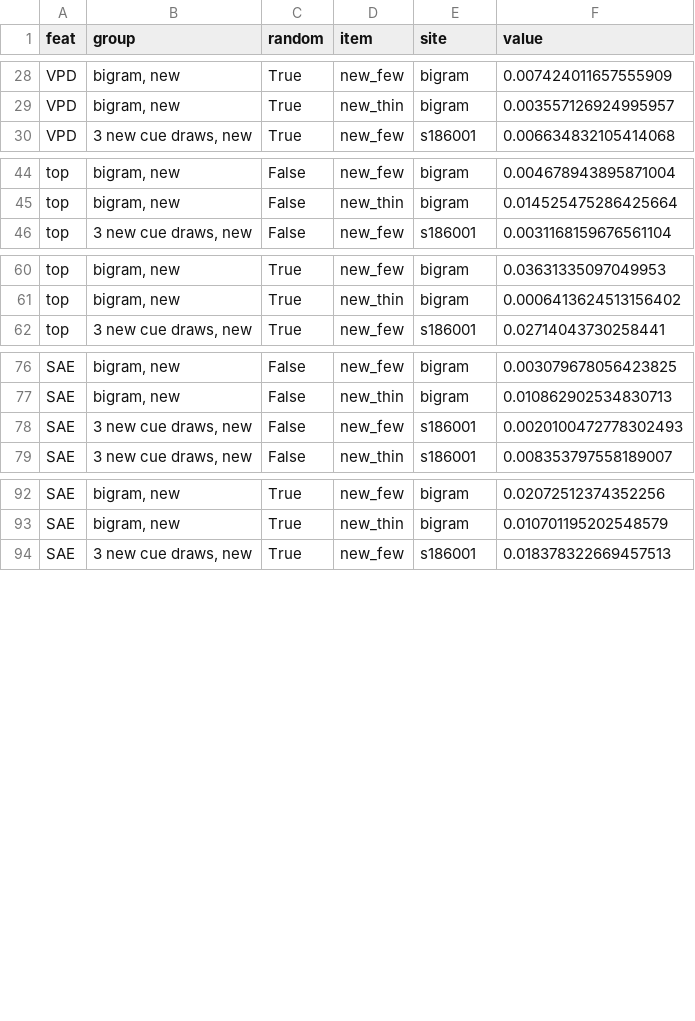
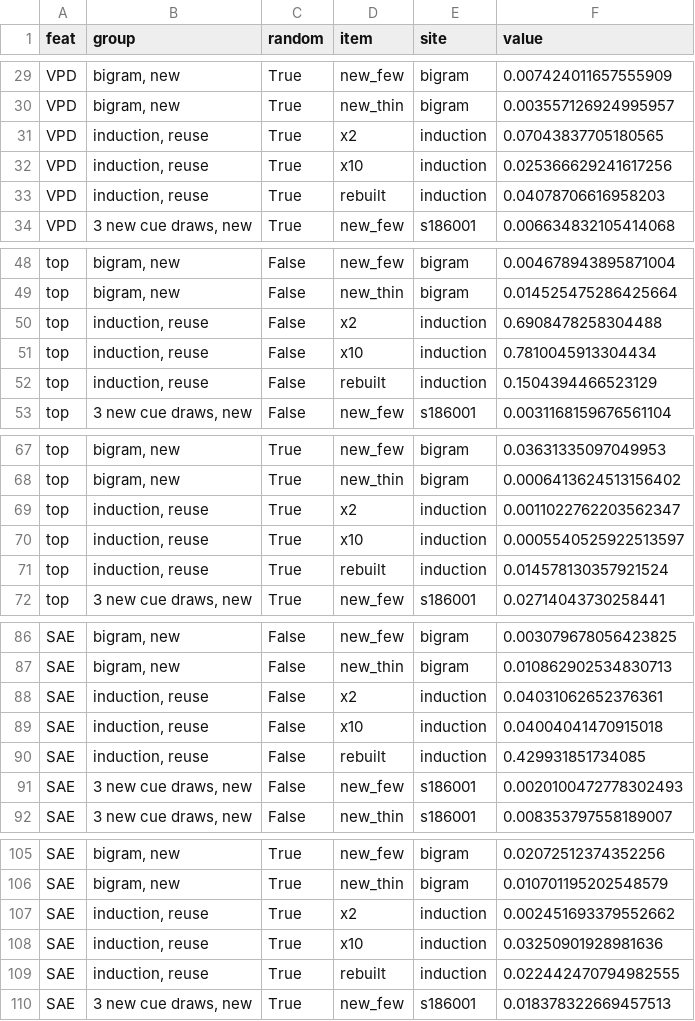
Before and after one commit to edwinagnew/commute-vpd, a CSV file: experiments/built_new/figures/p163_built.csv, drawn as a sheet; only a part is shown, gaps mark what is left out; the diff covers the shown part only.

```diff
--- a/experiments/built_new/figures/p163_built.csv
+++ b/experiments/built_new/figures/p163_built.csv
@@ -29,2 +30,5 @@ VPD,"bigram, new",True,new_few,bigram,0.007424011657555909
 VPD,"bigram, new",True,new_thin,bigram,0.003557126924995957
+VPD,"induction, reuse",True,x2,induction,0.07043837705180565
+VPD,"induction, reuse",True,x10,induction,0.025366629241617256
+VPD,"induction, reuse",True,rebuilt,induction,0.04078706616958203
 VPD,"3 new cue draws, new",True,new_few,s186001,0.006634832105414068
@@ -45,2 +49,5 @@ top,"bigram, new",False,new_few,bigram,0.004678943895871004
 top,"bigram, new",False,new_thin,bigram,0.014525475286425664
+top,"induction, reuse",False,x2,induction,0.6908478258304488
+top,"induction, reuse",False,x10,induction,0.7810045913304434
+top,"induction, reuse",False,rebuilt,induction,0.1504394466523129
 top,"3 new cue draws, new",False,new_few,s186001,0.0031168159676561104
@@ -61,2 +68,5 @@ top,"bigram, new",True,new_few,bigram,0.03631335097049953
 top,"bigram, new",True,new_thin,bigram,0.0006413624513156402
+top,"induction, reuse",True,x2,induction,0.0011022762203562347
+top,"induction, reuse",True,x10,induction,0.0005540525922513597
+top,"induction, reuse",True,rebuilt,induction,0.014578130357921524
 top,"3 new cue draws, new",True,new_few,s186001,0.02714043730258441
@@ -77,2 +87,5 @@ SAE,"bigram, new",False,new_few,bigram,0.003079678056423825
 SAE,"bigram, new",False,new_thin,bigram,0.010862902534830713
+SAE,"induction, reuse",False,x2,induction,0.04031062652376361
+SAE,"induction, reuse",False,x10,induction,0.04004041470915018
+SAE,"induction, reuse",False,rebuilt,induction,0.429931851734085
 SAE,"3 new cue draws, new",False,new_few,s186001,0.0020100472778302493
@@ -93,2 +106,5 @@ SAE,"bigram, new",True,new_few,bigram,0.02072512374352256
 SAE,"bigram, new",True,new_thin,bigram,0.010701195202548579
+SAE,"induction, reuse",True,x2,induction,0.002451693379552662
+SAE,"induction, reuse",True,x10,induction,0.03250901928981636
+SAE,"induction, reuse",True,rebuilt,induction,0.022442470794982555
 SAE,"3 new cue draws, new",True,new_few,s186001,0.018378322669457513
```
Also changed, not shown: 1 added row elsewhere in this file, experiments/built_circuits/results/definition_rows_p163.csv, 6 other files.
